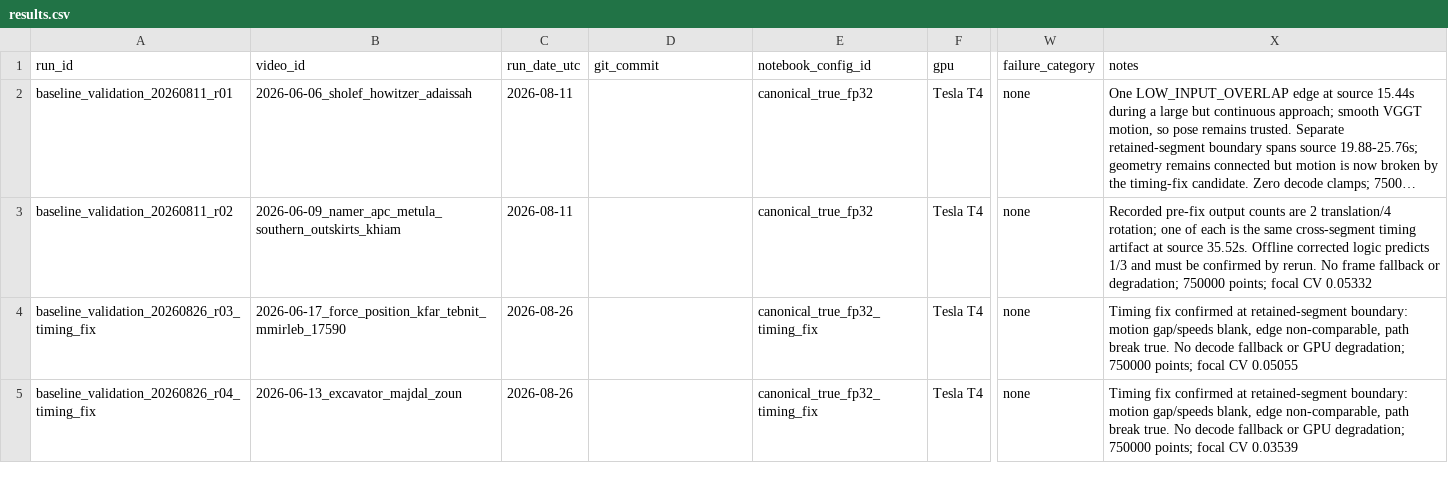
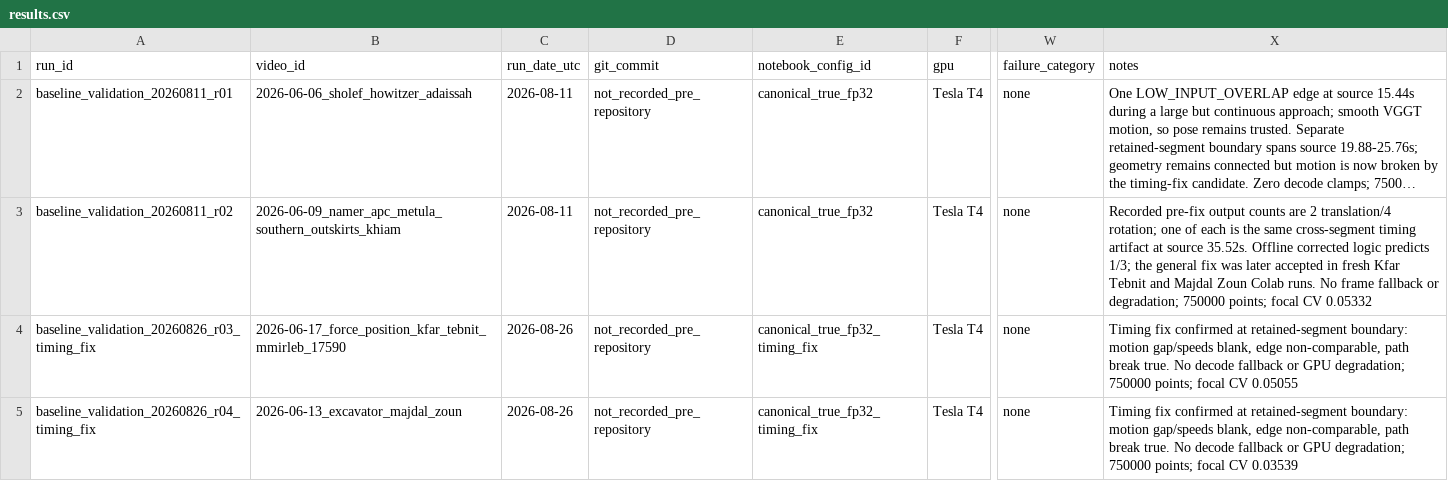
Before and after one commit to eyalkras/fpv-reconstruction, a CSV file: validation/results.csv, drawn as a sheet; only a part is shown, gaps mark what is left out; long unchanged cells end in …; the diff names each change by its address in the sheet, - before the commit and + after, or states it on an @@ line.

```diff
--- a/validation/results.csv
+++ b/validation/results.csv
-D2:D5 (git_commit): (empty)
+D2:D5 (git_commit): not_recorded_pre_repository
-X3 (notes): …logic predicts 1/3 and must be confirmed by rerun. No frame…
+X3 (notes): …logic predicts 1/3; the general fix was later accepted in fresh Kfar Tebnit and Majdal Zoun Colab runs. No frame…
```
Also changed, not shown: 9 other files.
